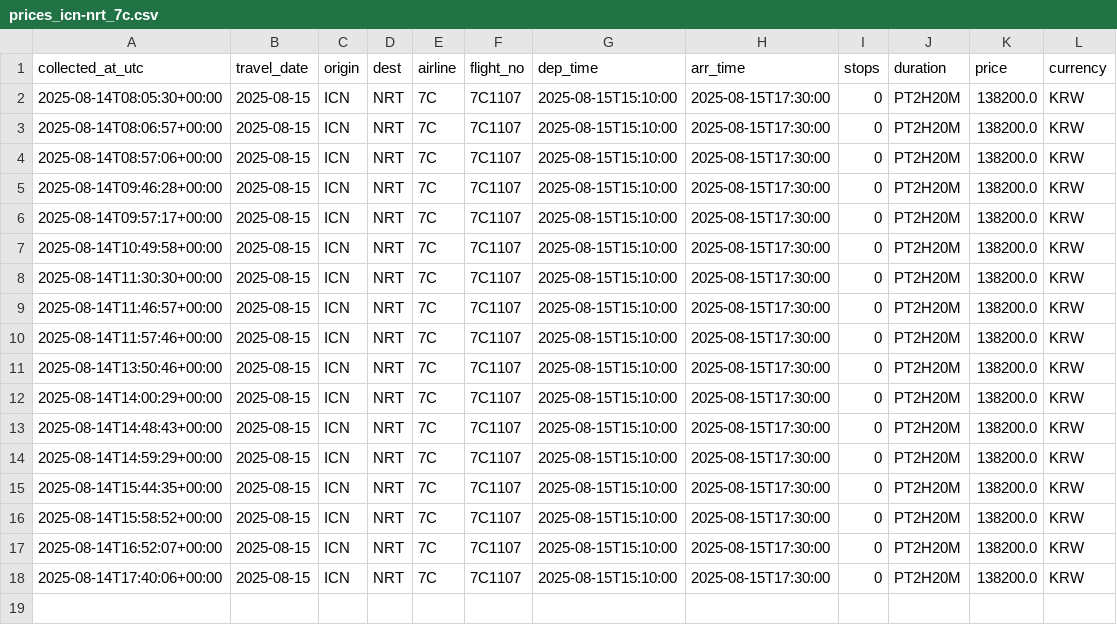
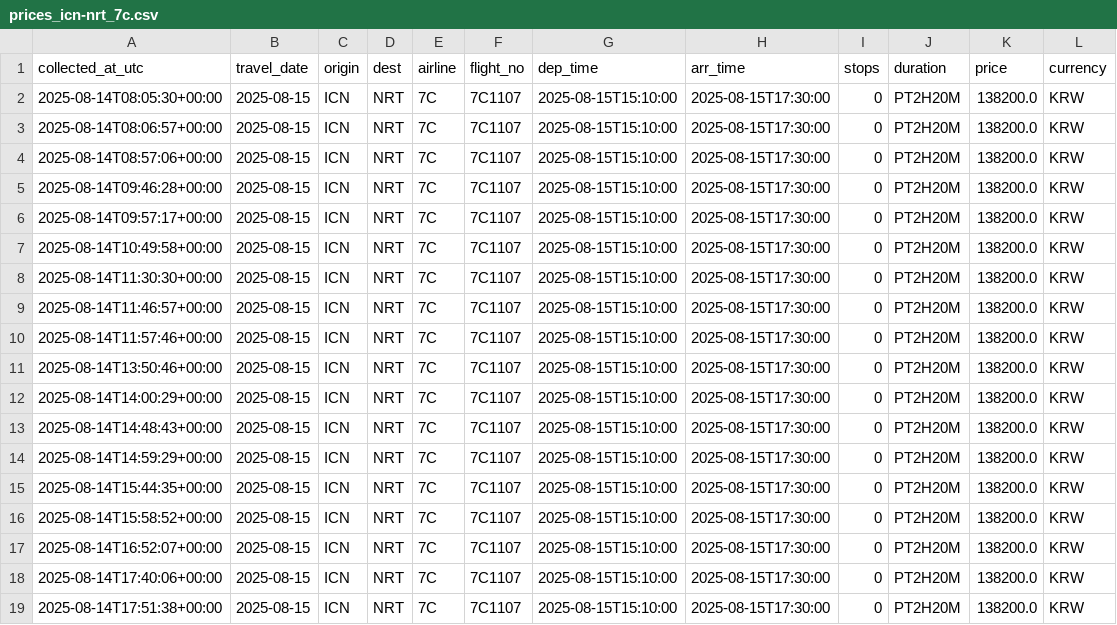
Before and after one commit to zktmtls1/flight_search, a CSV file: data/prices_icn-nrt_7c.csv, drawn as a sheet; the diff names each change by its address in the sheet, - before the commit and + after, or states it on an @@ line.

```diff
--- a/data/prices_icn-nrt_7c.csv
+++ b/data/prices_icn-nrt_7c.csv
+row 19: 2025-08-14T17:51:38+00:00 | 2025-08-15 | ICN | NRT | 7C | 7C1107 | 2025-08-15T15:10:00 | 2025-08-15T17:30:00 | 0 | PT2H20M | 138200.0 | KRW
```
